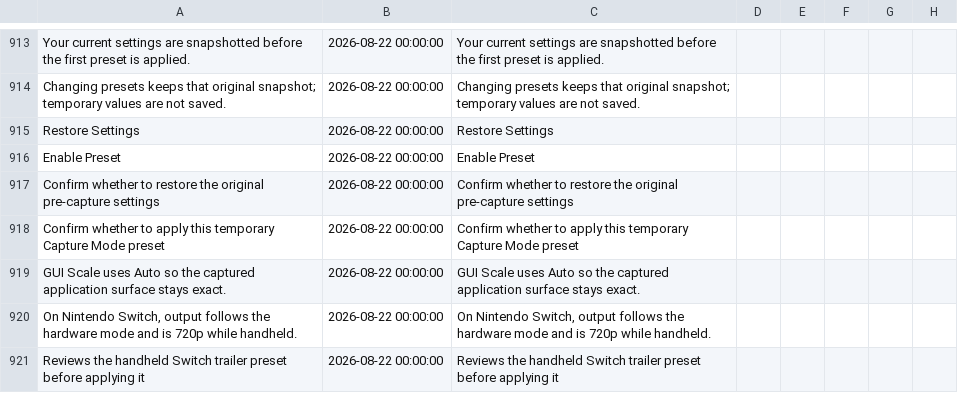
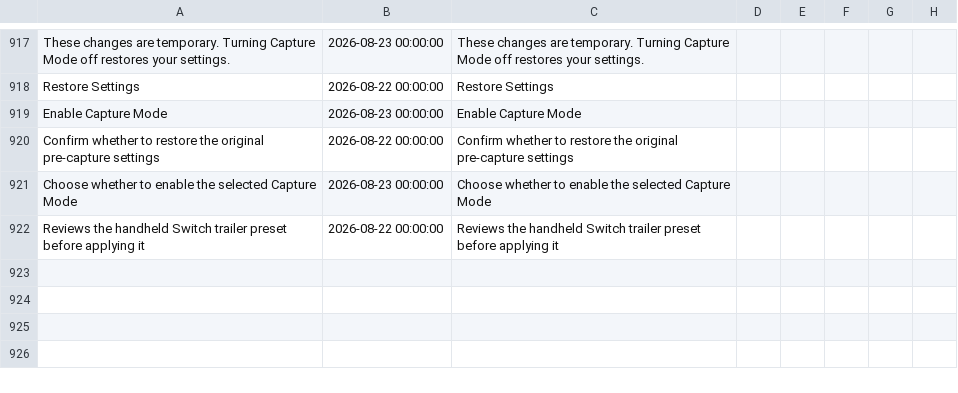
Before and after one commit to Jonnil/Sticky-Paws-DX, a CSV file: datafiles/localization.csv, drawn as a sheet; only a part is shown, gaps mark what is left out; removed rows and columns are numbered as before the commit, all else as after; rows hold the shown columns only; the diff covers the shown part only; the diff names each change by its address in the sheet, - before the commit and + after, or states it on an @@ line.

Commit message:
Refresh Capture Mode wording and layout

```diff
--- a/datafiles/localization.csv
+++ b/datafiles/localization.csv
-A917: Your current settings are snapshotted before the first preset is applied.
+A917: These changes are temporary. Turning Capture Mode off restores your settings.
-B917: 2026-08-22 00:00:00
+B917: 2026-08-23 00:00:00
-C917: Your current settings are snapshotted before the first preset is applied.
+C917: These changes are temporary. Turning Capture Mode off restores your settings.
-row 914: Changing presets keeps that original snapshot; temporary values are not saved. | 2026-08-22 00:00:00 | Changing presets keeps that original snapshot; temporary values are not saved.
-row 916: Enable Preset | 2026-08-22 00:00:00 | Enable Preset
+row 919: Enable Capture Mode | 2026-08-23 00:00:00 | Enable Capture Mode
-row 918: Confirm whether to apply this temporary Capture Mode preset | 2026-08-22 00:00:00 | Confirm whether to apply this temporary Capture Mode preset
-row 919: GUI Scale uses Auto so the captured application surface stays exact. | 2026-08-22 00:00:00 | GUI Scale uses Auto so the captured application surface stays exact.
-row 920: On Nintendo Switch, output follows the hardware mode and is 720p while handheld. | 2026-08-22 00:00:00 | On Nintendo Switch, output follows the hardware mode and is 720p while handheld.
+row 921: Choose whether to enable the selected Capture Mode | 2026-08-23 00:00:00 | Choose whether to enable the selected Capture Mode
```
Also changed, not shown: 14 added rows, 10 removed rows and 6 edited cells elsewhere in this file, 2 other files.
